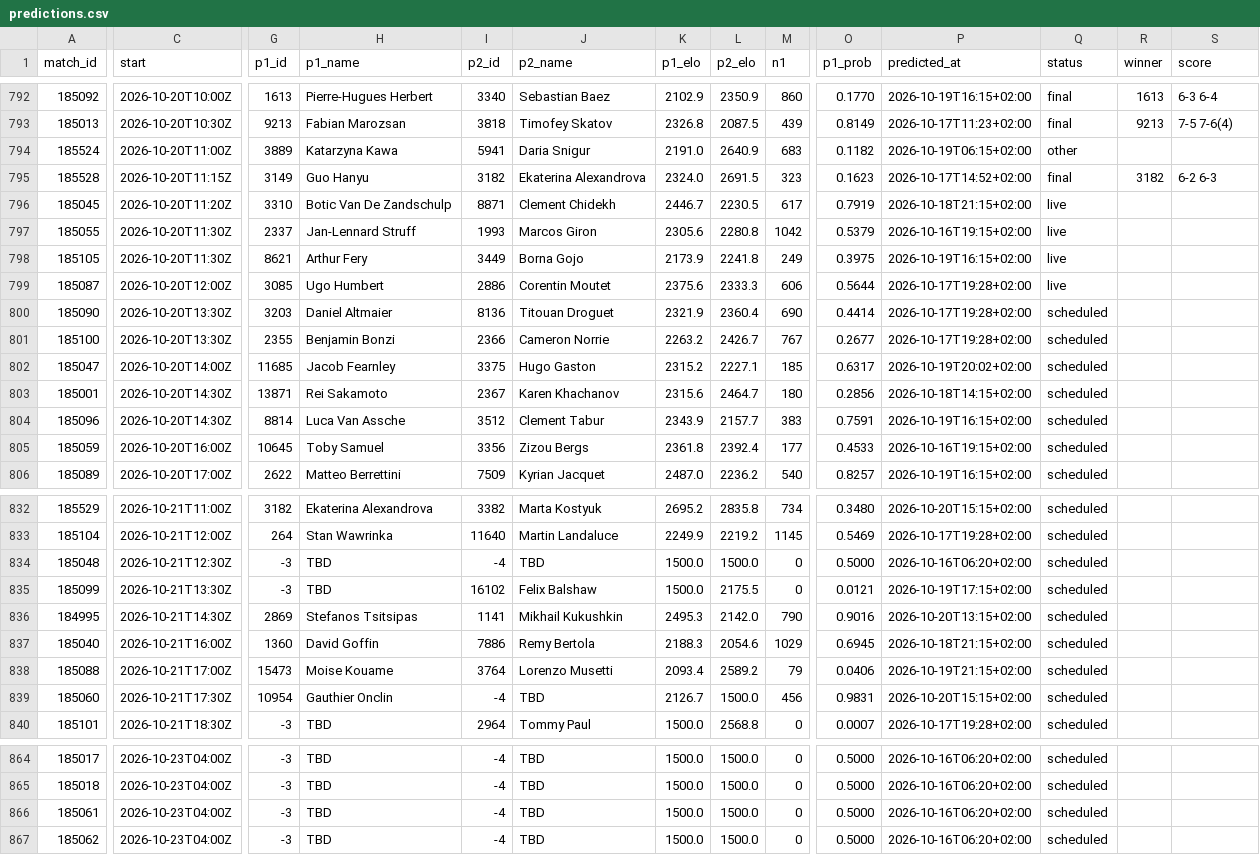
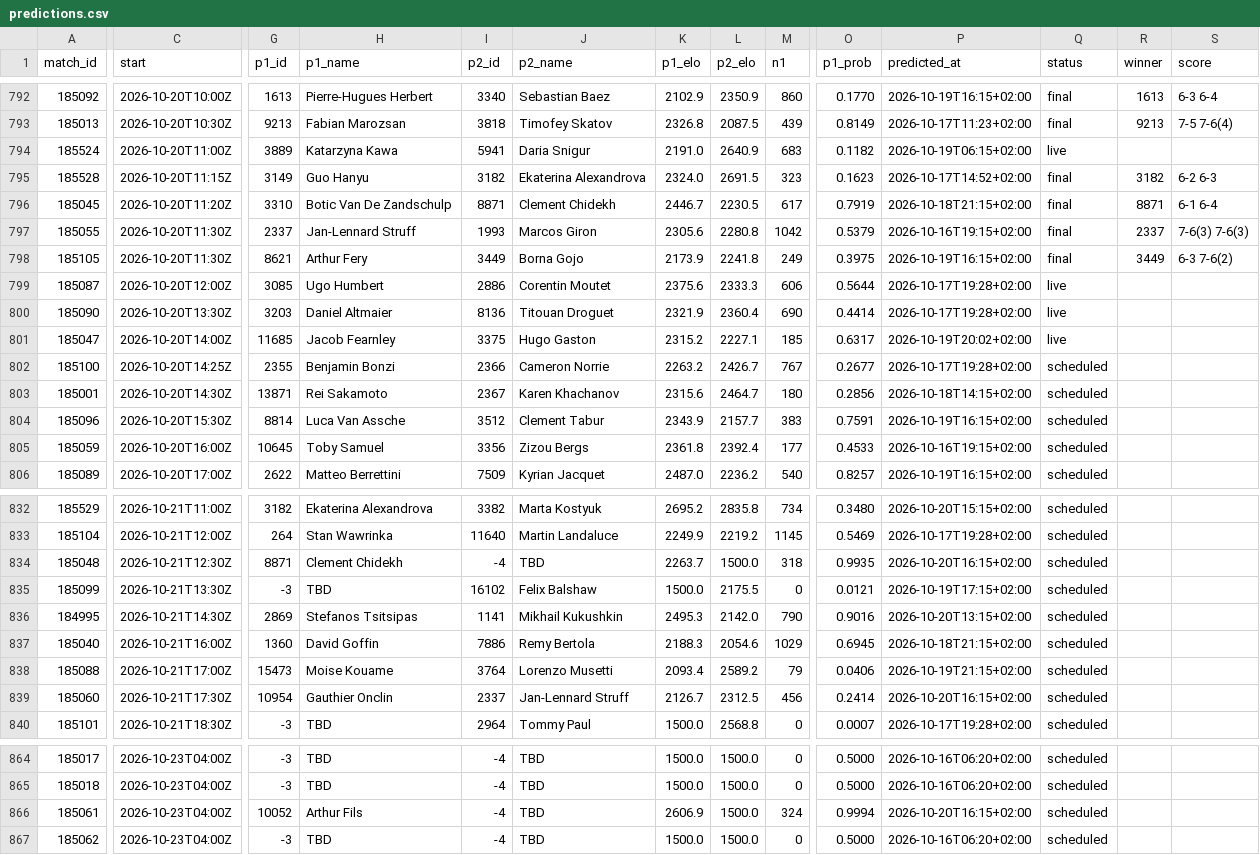
Before and after one commit to Hrivasek/tenis-predikce, a CSV file: data/predictions.csv, drawn as a sheet; only a part is shown, gaps mark what is left out; removed rows and columns are numbered as before the commit, all else as after; rows hold the shown columns only; the diff covers the shown part only; the diff names each change by its address in the sheet, - before the commit and + after, or states it on an @@ line.

```diff
--- a/data/predictions.csv
+++ b/data/predictions.csv
-Q794 (status): other
+Q794 (status): live
-Q796:Q798 (status): live
+Q796:Q798 (status): final
-R796 (winner): (empty)
+R796 (winner): 8871
-S796 (score): (empty)
+S796 (score): 6-1 6-4
-R797 (winner): (empty)
+R797 (winner): 2337
-S797 (score): (empty)
+S797 (score): 7-6(3) 7-6(3)
-R798 (winner): (empty)
+R798 (winner): 3449
-S798 (score): (empty)
+S798 (score): 6-3 7-6(2)
-Q800 (status): scheduled
+Q800 (status): live
+row 801: 185047 | 2026-10-20T14:00Z | 11685 | Jacob Fearnley | 3375 | Hugo Gaston | 2315.2 | 2227.1 | 185 | 0.6317 | 2026-10-19T20:02+02:00 | live
-C802 (start): 2026-10-20T13:30Z
+C802 (start): 2026-10-20T14:25Z
-row 802: 185047 | 2026-10-20T14:00Z | 11685 | Jacob Fearnley | 3375 | Hugo Gaston | 2315.2 | 2227.1 | 185 | 0.6317 | 2026-10-19T20:02+02:00 | scheduled
-C804 (start): 2026-10-20T14:30Z
+C804 (start): 2026-10-20T15:30Z
-G834 (p1_id): -3
+G834 (p1_id): 8871
-H834 (p1_name): TBD
+H834 (p1_name): Clement Chidekh
-K834 (p1_elo): 1500.0
+K834 (p1_elo): 2263.7
-M834 (n1): 0
+M834 (n1): 318
-O834 (p1_prob): 0.5000
+O834 (p1_prob): 0.9935
-P834 (predicted_at): 2026-10-16T06:20+02:00
+P834 (predicted_at): 2026-10-20T16:15+02:00
-I839 (p2_id): -4
+I839 (p2_id): 2337
-J839 (p2_name): TBD
+J839 (p2_name): Jan-Lennard Struff
-L839 (p2_elo): 1500.0
+L839 (p2_elo): 2312.5
-O839 (p1_prob): 0.9831
+O839 (p1_prob): 0.2414
-P839 (predicted_at): 2026-10-20T15:15+02:00
+P839 (predicted_at): 2026-10-20T16:15+02:00
-G866 (p1_id): -3
+G866 (p1_id): 10052
-H866 (p1_name): TBD
+H866 (p1_name): Arthur Fils
-K866 (p1_elo): 1500.0
+K866 (p1_elo): 2606.9
-M866 (n1): 0
+M866 (n1): 324
-O866 (p1_prob): 0.5000
+O866 (p1_prob): 0.9994
-P866 (predicted_at): 2026-10-16T06:20+02:00
+P866 (predicted_at): 2026-10-20T16:15+02:00
```
Also changed, not shown: 9 edited cells elsewhere in this file, data/espn_atp.csv, 1 other file.
